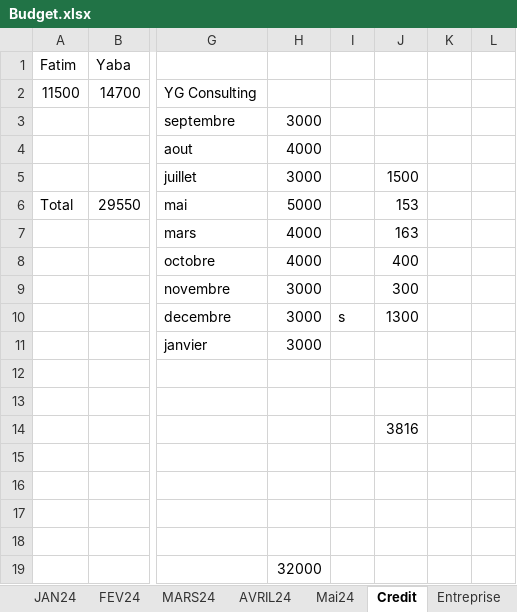
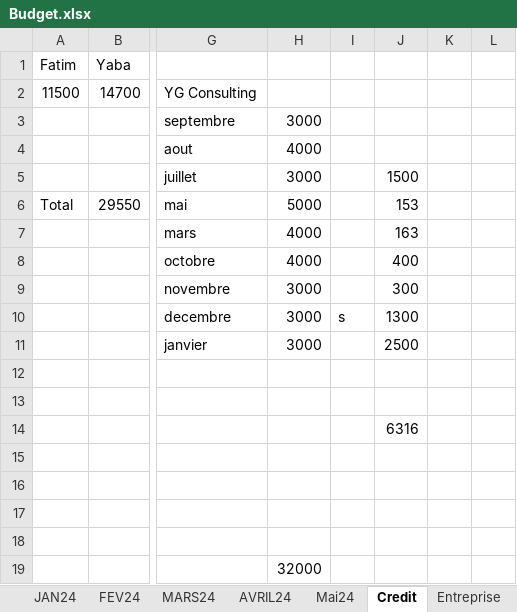
Before and after one commit to Aboudara/Document, an Excel workbook: Budget.xlsx, sheet Credit, drawn as a sheet; only a part is shown, gaps mark what is left out; values as stored, in another font and other column widths than the file's, no borders; the diff names each change by its address in the sheet, - before the commit and + after, or states it on an @@ line.

```diff
--- a/Budget.xlsx (sheet Credit)
+++ b/Budget.xlsx (sheet Credit)
-J11: (empty)
+J11: 2500
-J14: 3816
+J14: 6316
```
Also changed, not shown: sheet Construction2, sheet Entreprise.
